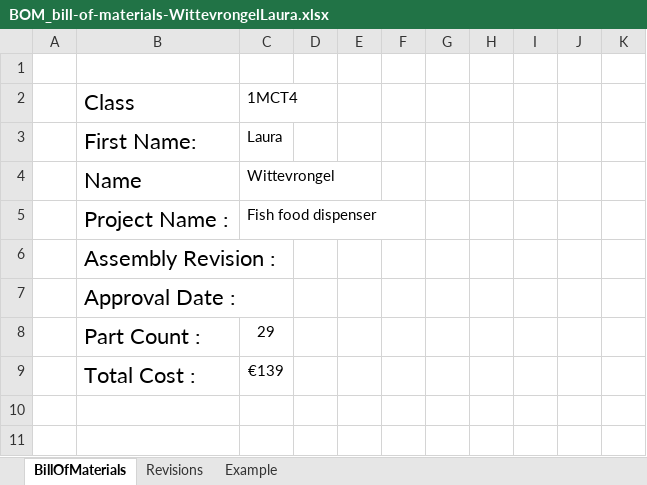
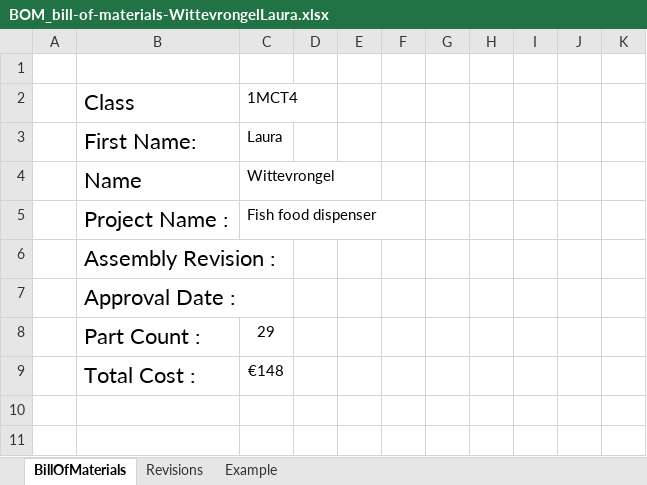
Before and after one commit to WittevrongelLaura/FishFoodDispenser, an Excel workbook: Feedforward/BOM_bill-of-materials-WittevrongelLaura.xlsx, sheet BillOfMaterials, drawn as a sheet; only a part is shown; values as stored, in another font and other column widths than the file's, no borders; charts and pictures not drawn; the diff covers the shown part only; the diff names each change by its address in the sheet, - before the commit and + after, or states it on an @@ line.

```diff
--- a/Feedforward/BOM_bill-of-materials-WittevrongelLaura.xlsx (sheet BillOfMaterials)
+++ b/Feedforward/BOM_bill-of-materials-WittevrongelLaura.xlsx (sheet BillOfMaterials)
-C9: €139
+C9: €148
```
Also changed, not shown: 4 added rows and 25 edited cells elsewhere in this sheet, formulas that keep their value, charts or pictures, 2 other files.
